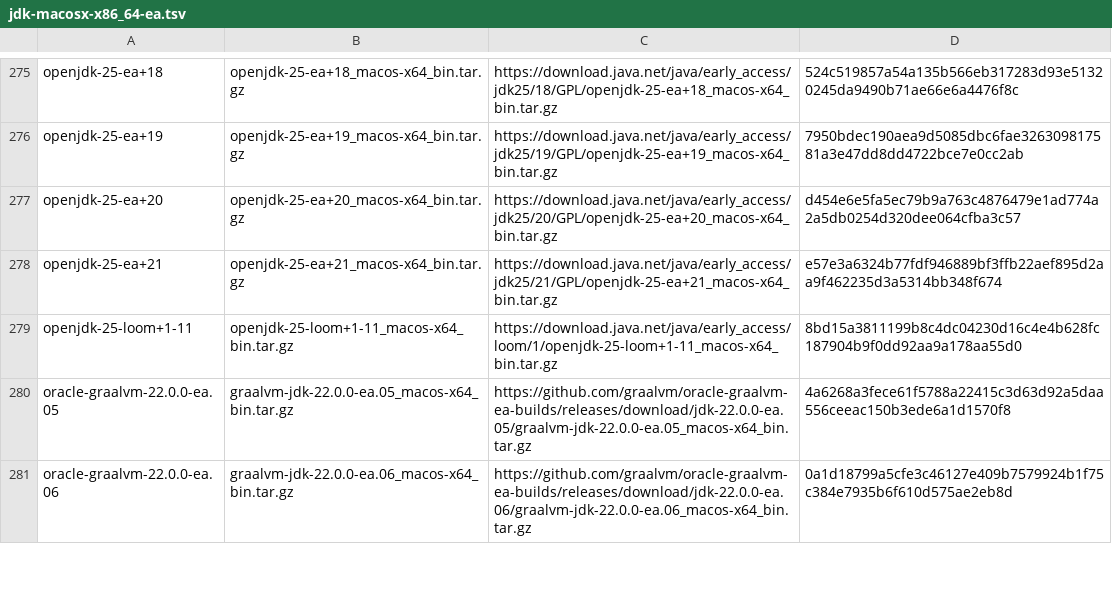
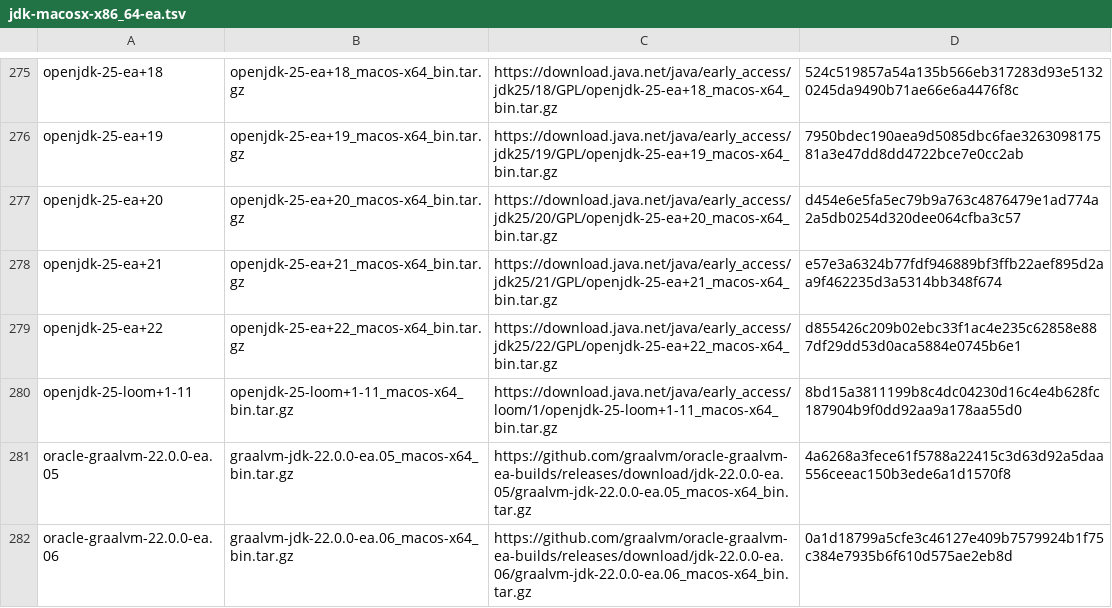
Before and after one commit to halcyon/asdf-java, a TSV file: data/jdk-macosx-x86_64-ea.tsv, drawn as a sheet; only a part is shown, gaps mark what is left out; the diff names each change by its address in the sheet, - before the commit and + after, or states it on an @@ line.

```diff
--- a/data/jdk-macosx-x86_64-ea.tsv
+++ b/data/jdk-macosx-x86_64-ea.tsv
+row 279: openjdk-25-ea+22 | openjdk-25-ea+22_macos-x64_bin.tar.gz | https://download.java.net/java/early_access/jdk25/22/GPL/openjdk-25-ea+22_macos-x64_bin.tar.gz | d855426c209b02ebc33f1ac4e235c62858e887df29dd53d0aca5884e0745b6e1
```
Also changed, not shown: data/jdk-linux-aarch64-ea.tsv, data/jdk-linux-x86_64-ea.tsv, 9 other files.
